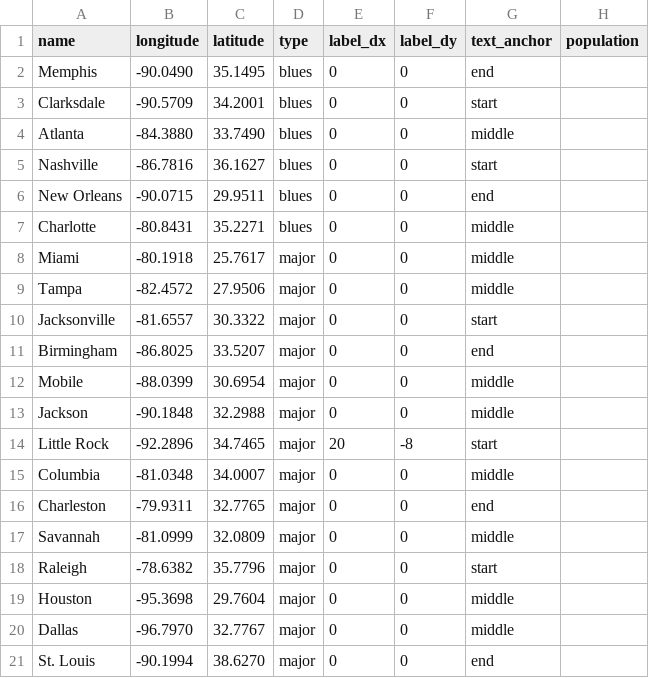
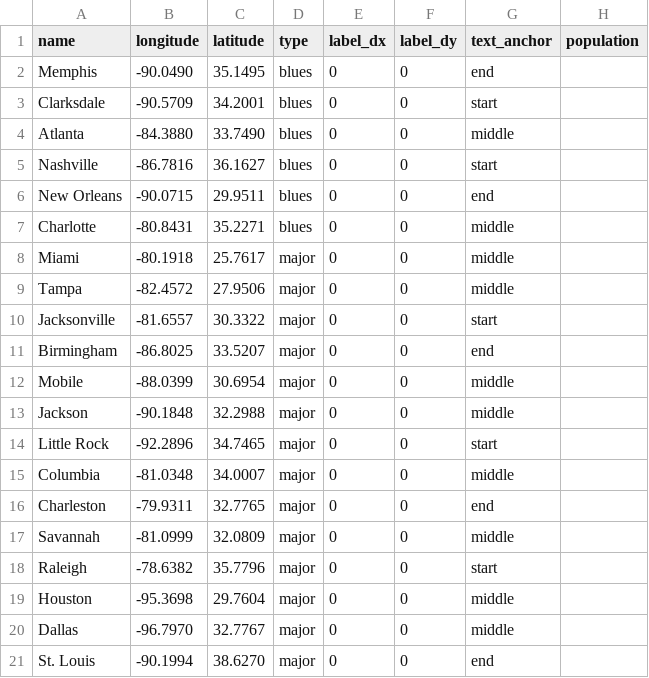
Before and after one commit to broadpeter/blues, a CSV file: cities.csv, drawn as a sheet.

Commit message:
Update cities.csv

```diff
--- a/cities.csv
+++ b/cities.csv
@@ -13,3 +13,3 @@ Mobile,-88.0399,30.6954,major,0,0,middle,
 Jackson,-90.1848,32.2988,major,0,0,middle,
-Little Rock,-92.2896,34.7465,major,20,-8,start,
+Little Rock,-92.2896,34.7465,major,0,0,start,
 Columbia,-81.0348,34.0007,major,0,0,middle,
```
